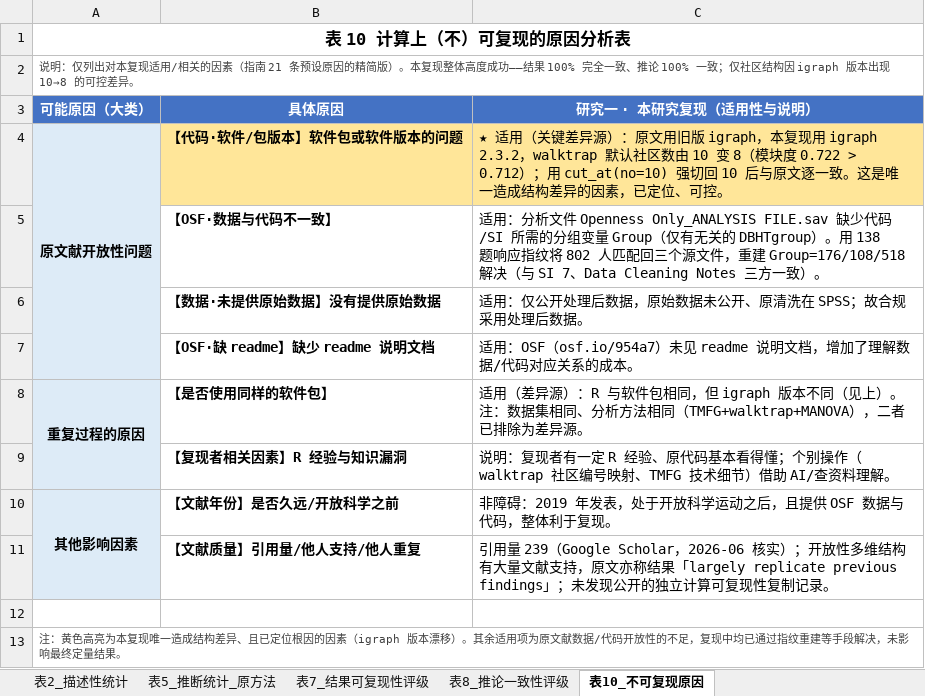
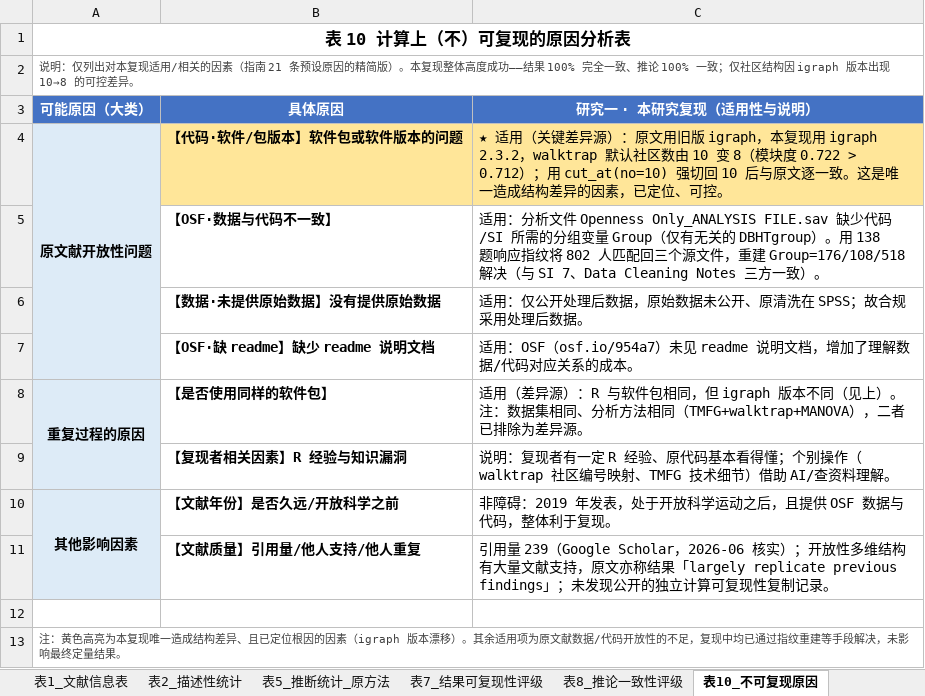
Before and after one commit to zichengju68/rr-psychology-final-, an Excel workbook: Reopening Openness to Experience/表格/可复现性检验_表格汇总.xlsx, sheet 表10_不可复现原因, drawn as a sheet; values as stored, in another font and other column widths than the file's, no borders; the diff names each change by its address in the sheet, - before the commit and + after, or states it on an @@ line.

```diff
--- a/Reopening Openness to Experience/表格/可复现性检验_表格汇总.xlsx (sheet 表10_不可复现原因)
+++ b/Reopening Openness to Experience/表格/可复现性检验_表格汇总.xlsx (sheet 表10_不可复现原因)
+sheet tab: 表1_文献信息表
-A5:A7 fill: #DDEBF7
+A5:A7 fill: none
-A9 fill: #DDEBF7
+A9 fill: none
-A11 fill: #DDEBF7
+A11 fill: none
```
Also changed, not shown: sheet 表5_推断统计_原方法, 30 other files.
